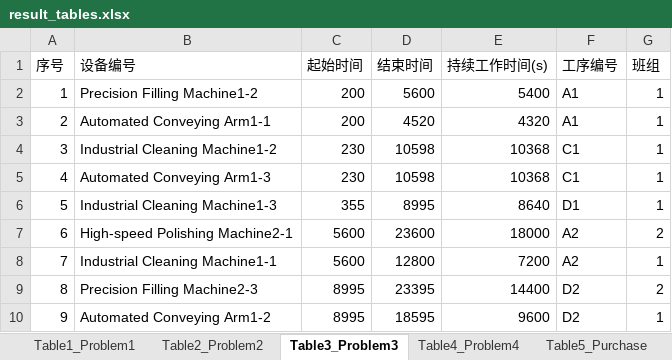
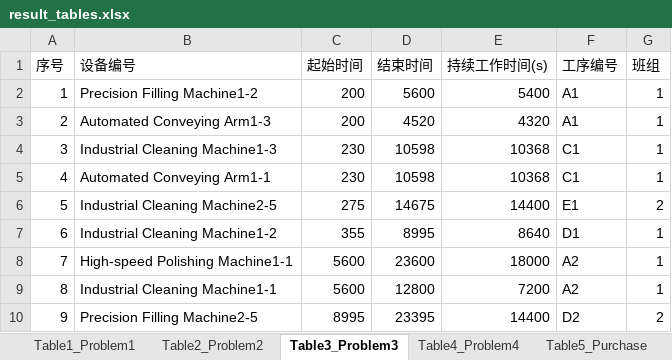
Before and after one commit to ting-j-s/mcm_b_scheduler, an Excel workbook: outputs/result_tables.xlsx, sheet Table3_Problem3, drawn as a sheet; only a part is shown; values as stored, in another font and other column widths than the file's, no borders; the diff covers the shown part only; the diff names each change by its address in the sheet, - before the commit and + after, or states it on an @@ line.

Commit message:
Final result tables and paper draft

```diff
--- a/outputs/result_tables.xlsx (sheet Table3_Problem3)
+++ b/outputs/result_tables.xlsx (sheet Table3_Problem3)
-B3 (设备编号): Automated Conveying Arm1-1
+B3 (设备编号): Automated Conveying Arm1-3
-B4 (设备编号): Industrial Cleaning Machine1-2
+B4 (设备编号): Industrial Cleaning Machine1-3
-B5 (设备编号): Automated Conveying Arm1-3
+B5 (设备编号): Automated Conveying Arm1-1
-B6 (设备编号): Industrial Cleaning Machine1-3
+B6 (设备编号): Industrial Cleaning Machine2-5
-C6 (起始时间): 355
+C6 (起始时间): 275
-D6 (结束时间): 8995
+D6 (结束时间): 14675
-E6 (持续工作时间(s)): 8640
+E6 (持续工作时间(s)): 14400
-F6 (工序编号): D1
+F6 (工序编号): E1
-G6 (班组): 1
+G6 (班组): 2
-B7 (设备编号): High-speed Polishing Machine2-1
+B7 (设备编号): Industrial Cleaning Machine1-2
-C7 (起始时间): 5600
+C7 (起始时间): 355
-D7 (结束时间): 23600
+D7 (结束时间): 8995
-E7 (持续工作时间(s)): 18000
+E7 (持续工作时间(s)): 8640
-F7 (工序编号): A2
+F7 (工序编号): D1
-G7 (班组): 2
+G7 (班组): 1
-B8 (设备编号): Industrial Cleaning Machine1-1
+B8 (设备编号): High-speed Polishing Machine1-1
-D8 (结束时间): 12800
+D8 (结束时间): 23600
-E8 (持续工作时间(s)): 7200
+E8 (持续工作时间(s)): 18000
-B9 (设备编号): Precision Filling Machine2-3
+B9 (设备编号): Industrial Cleaning Machine1-1
-C9 (起始时间): 8995
+C9 (起始时间): 5600
-D9 (结束时间): 23395
+D9 (结束时间): 12800
-E9 (持续工作时间(s)): 14400
+E9 (持续工作时间(s)): 7200
-F9 (工序编号): D2
+F9 (工序编号): A2
-G9 (班组): 2
+G9 (班组): 1
-B10 (设备编号): Automated Conveying Arm1-2
+B10 (设备编号): Precision Filling Machine2-5
-D10 (结束时间): 18595
+D10 (结束时间): 23395
-E10 (持续工作时间(s)): 9600
+E10 (持续工作时间(s)): 14400
-G10 (班组): 1
+G10 (班组): 2
```
Also changed, not shown: 170 edited cells elsewhere in this sheet, sheet Table4_Problem4, sheet Table2_Problem2, sheet Table5_Purchase, 1 other file.
